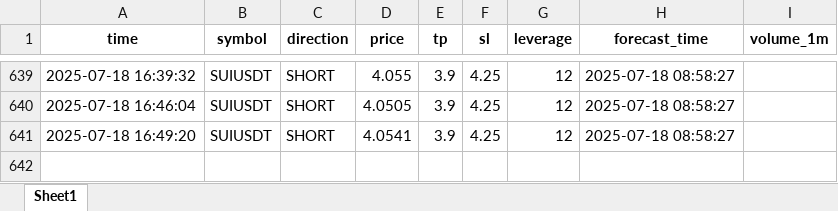
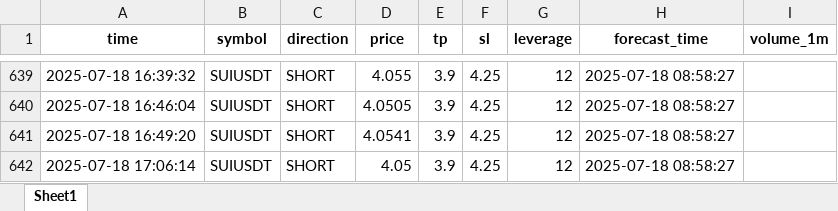
Before and after one commit to brybarrett/crypto-signals, an Excel workbook: signals_log.xlsx, sheet Sheet1, drawn as a sheet; only a part is shown, gaps mark what is left out; values as stored, in another font and other column widths than the file's, no borders; the diff names each change by its address in the sheet, - before the commit and + after, or states it on an @@ line.

Commit message:
Добавлен сигнал SUIUSDT (SHORT)

```diff
--- a/signals_log.xlsx (sheet Sheet1)
+++ b/signals_log.xlsx (sheet Sheet1)
+row 642: 2025-07-18 17:06:14 | SUIUSDT | SHORT | 4.05 | 3.9 | 4.25 | 12 | 2025-07-18 08:58:27
```
